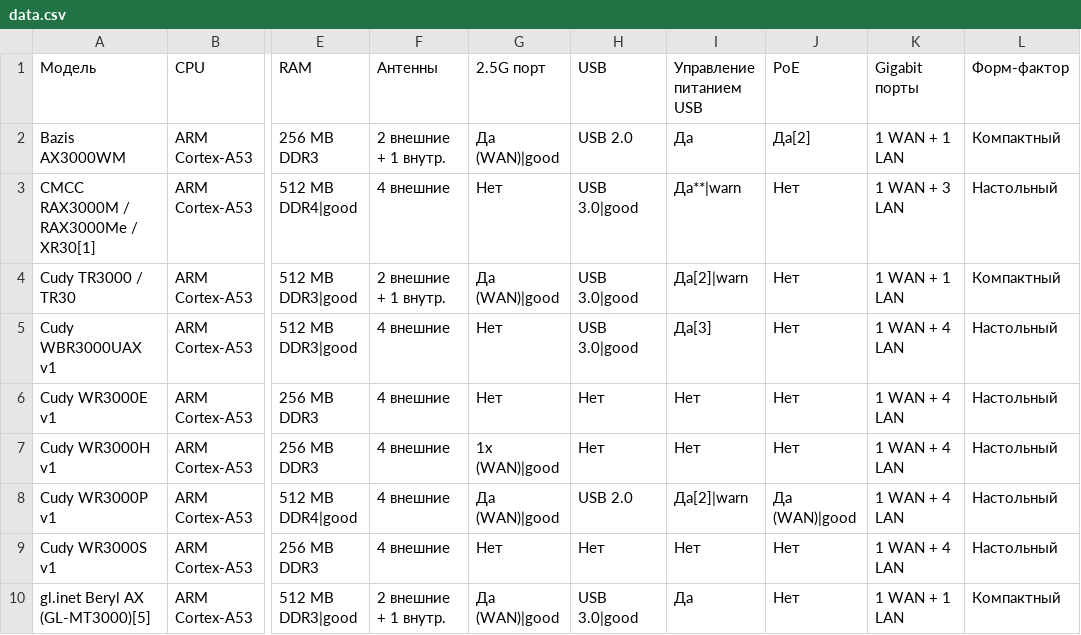
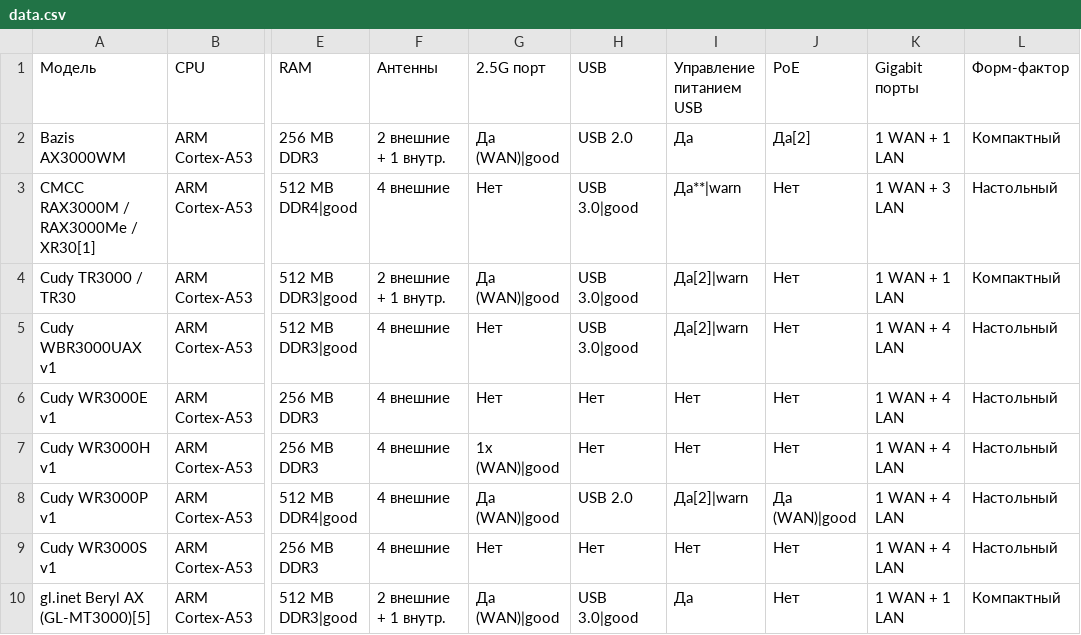
Before and after one commit to fildunsky/fildunsky.github.io, a CSV file: openwrt-router-compare/data.csv, drawn as a sheet; only a part is shown, gaps mark what is left out; the diff names each change by its address in the sheet, - before the commit and + after, or states it on an @@ line.

```diff
--- a/openwrt-router-compare/data.csv
+++ b/openwrt-router-compare/data.csv
-I5 (Управление питанием USB): Да[3]
+I5 (Управление питанием USB): Да[2]|warn
```
Also changed, not shown: 1 other file.
